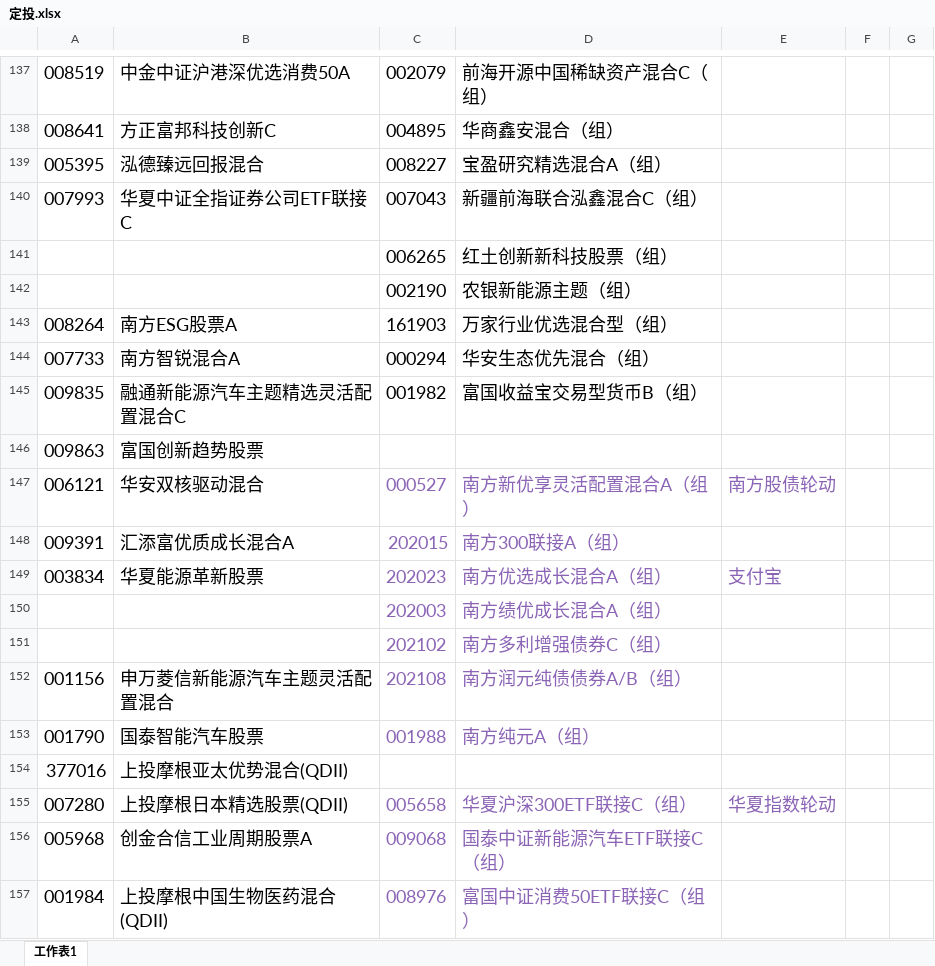
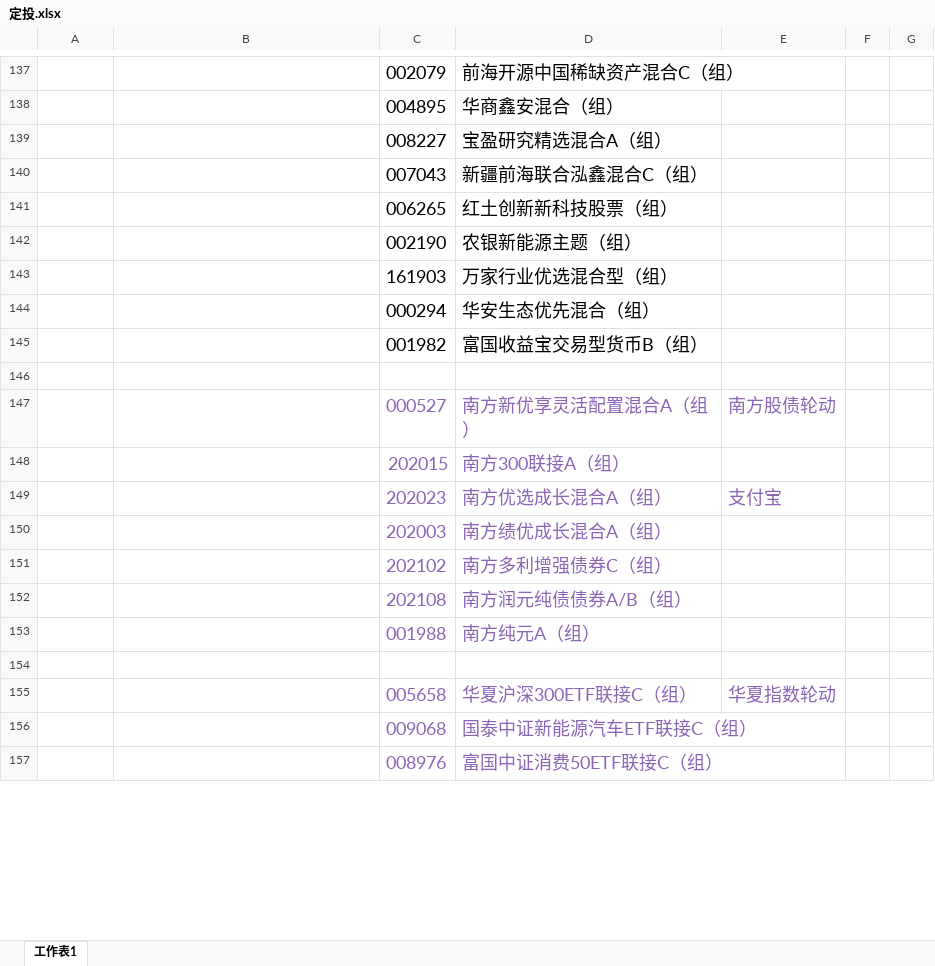
Before and after one commit to lijiadashaoye/jijinfenxi, an Excel workbook: 定投.xlsx, sheet 工作表1, drawn as a sheet; only a part is shown, gaps mark what is left out; values as stored, in another font and other column widths than the file's, no borders; the diff covers the shown part only; the diff names each change by its address in the sheet, - before the commit and + after, or states it on an @@ line.

```diff
--- a/定投.xlsx (sheet 工作表1)
+++ b/定投.xlsx (sheet 工作表1)
-A137: 008519
+A137: (empty)
-B137: 中金中证沪港深优选消费50A
+B137: (empty)
-A138: 008641
+A138: (empty)
-B138: 方正富邦科技创新C
+B138: (empty)
-A139: 005395
+A139: (empty)
-B139: 泓德臻远回报混合
+B139: (empty)
-A140: 007993
+A140: (empty)
-B140: 华夏中证全指证券公司ETF联接C
+B140: (empty)
-A143: 008264
+A143: (empty)
-B143: 南方ESG股票A
+B143: (empty)
-A144: 007733
+A144: (empty)
-B144: 南方智锐混合A
+B144: (empty)
-A145: 009835
+A145: (empty)
-B145: 融通新能源汽车主题精选灵活配置混合C
+B145: (empty)
-row 146: 009863 | 富国创新趋势股票
+row 146: (empty)
-A147: 006121
+A147: (empty)
-B147: 华安双核驱动混合
+B147: (empty)
-A148: 009391
+A148: (empty)
-B148: 汇添富优质成长混合A
+B148: (empty)
-A149: 003834
+A149: (empty)
-B149: 华夏能源革新股票
+B149: (empty)
-A152: 001156
+A152: (empty)
-B152: 申万菱信新能源汽车主题灵活配置混合
+B152: (empty)
-A153: 001790
+A153: (empty)
-B153: 国泰智能汽车股票
+B153: (empty)
-row 154: 377016 | 上投摩根亚太优势混合(QDII)
+row 154: (empty)
-A155: 007280
+A155: (empty)
-B155: 上投摩根日本精选股票(QDII)
+B155: (empty)
-A156: 005968
+A156: (empty)
-B156: 创金合信工业周期股票A
+B156: (empty)
-A157: 001984
+A157: (empty)
-B157: 上投摩根中国生物医药混合(QDII)
+B157: (empty)
```
Also changed, not shown: 100 added rows, 145 removed rows, 152 edited cells and cell formats elsewhere in this sheet, 5 other files.
